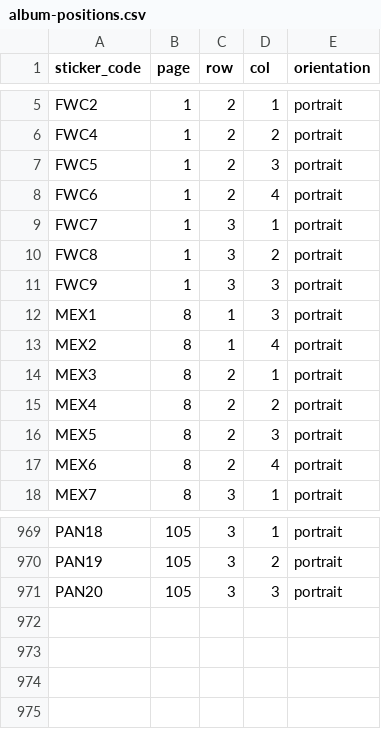
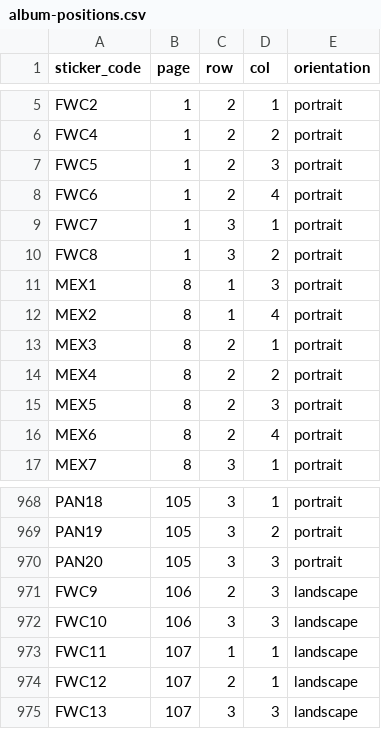
Before and after one commit to maykonsousa/fifa-stickers, a CSV file: data/album-positions.csv, drawn as a sheet; only a part is shown, gaps mark what is left out.

Commit message:
fix(album): move FWC9 pra página 106 e adiciona páginas 106-107 (FWC)
- Remove FWC9 da página 1 (estava errada — não pertence à abertura).
- Página 106: FWC9 e FWC10 em landscape, ambas em cols 3-4 (rows 2 e 3).
- Página 107: FWC11/FWC12 landscape cols 1-2 (rows 1 e 2), FWC13
  landscape em cols 3-4 da row 3.

Restam 20 stickers a posicionar: FWC14-19 (6) + Coca-Cola (14).

```diff
--- a/data/album-positions.csv
+++ b/data/album-positions.csv
@@ -10,3 +10,2 @@ FWC7,1,3,1,portrait
 FWC8,1,3,2,portrait
-FWC9,1,3,3,portrait
 MEX1,8,1,3,portrait
@@ -971 +970,6 @@ PAN19,105,3,2,portrait
 PAN20,105,3,3,portrait
+FWC9,106,2,3,landscape
+FWC10,106,3,3,landscape
+FWC11,107,1,1,landscape
+FWC12,107,2,1,landscape
+FWC13,107,3,3,landscape
```
Also changed, not shown: 2 other files.
